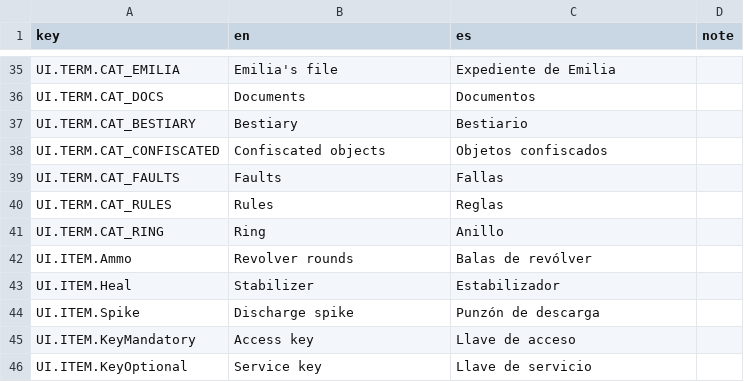
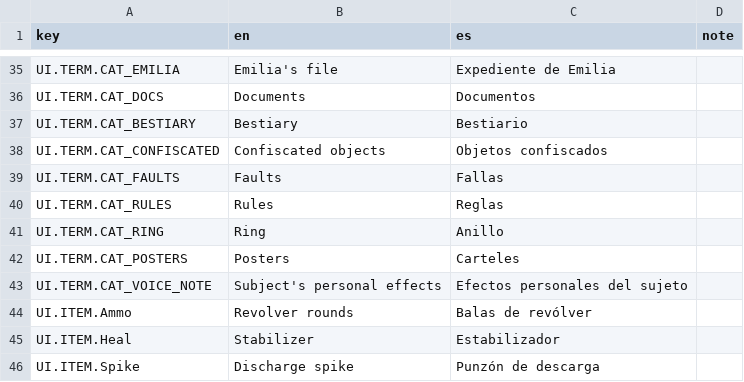
Before and after one commit to ChristianC720/survivalHorror-Demo, a TSV file: Assets/_Project/Localization/Source/UI.tsv, drawn as a sheet; only a part is shown, gaps mark what is left out; the shorter side is filled out with more unchanged rows; the diff names each change by its address in the sheet, - before the commit and + after, or states it on an @@ line.

Commit message:
C-36: a poster read for the first time is registered (RecordKind.Poster, appended) and listed under Posters in the arm terminal's Logs, which shows it again with the current keys; RecordKind.VoiceNote and its label added for C-39

```diff
--- a/Assets/_Project/Localization/Source/UI.tsv
+++ b/Assets/_Project/Localization/Source/UI.tsv
+row 42: UI.TERM.CAT_POSTERS | Posters | Carteles
+row 43: UI.TERM.CAT_VOICE_NOTE | Subject's personal effects | Efectos personales del sujeto
```
Also changed, not shown: 7 other files.
